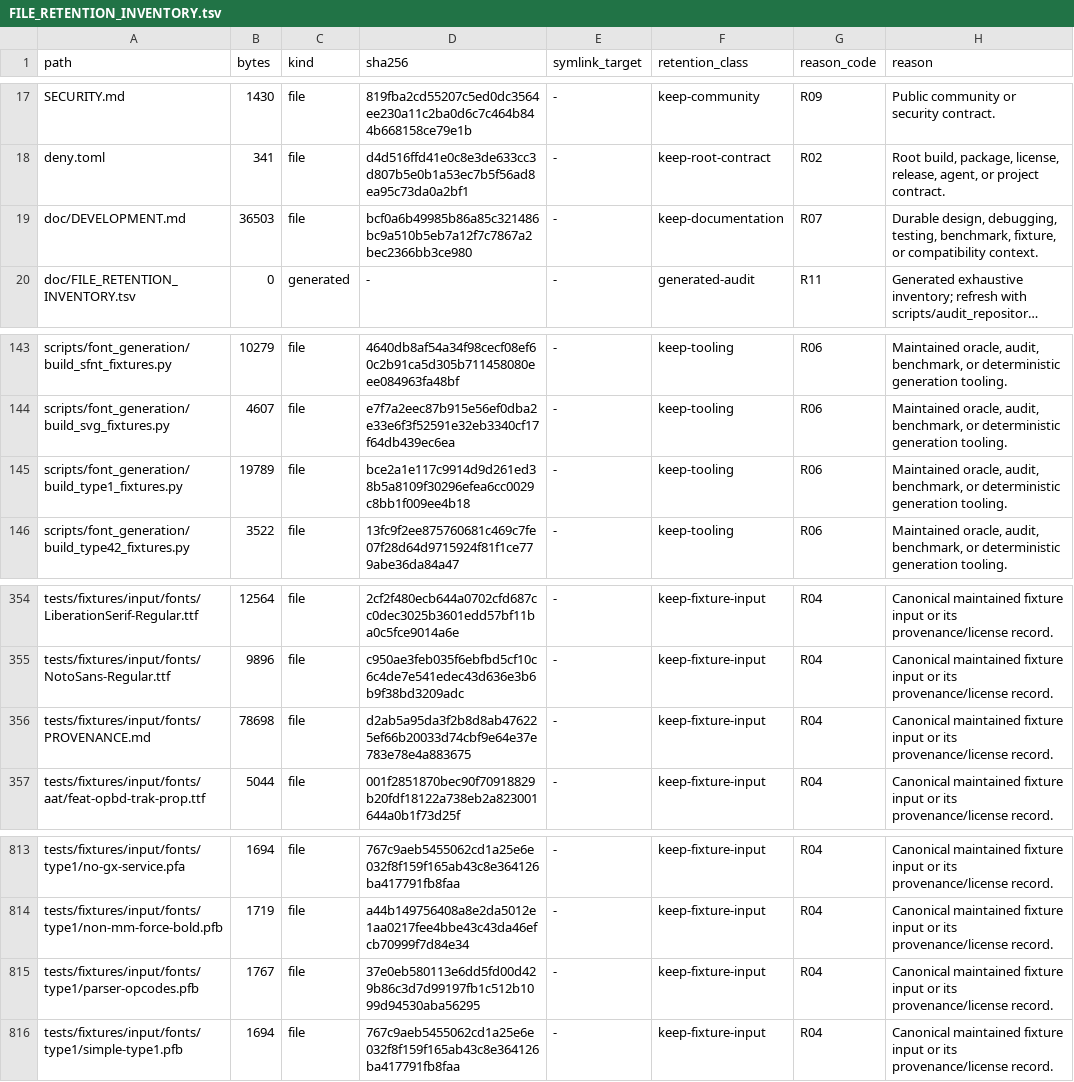
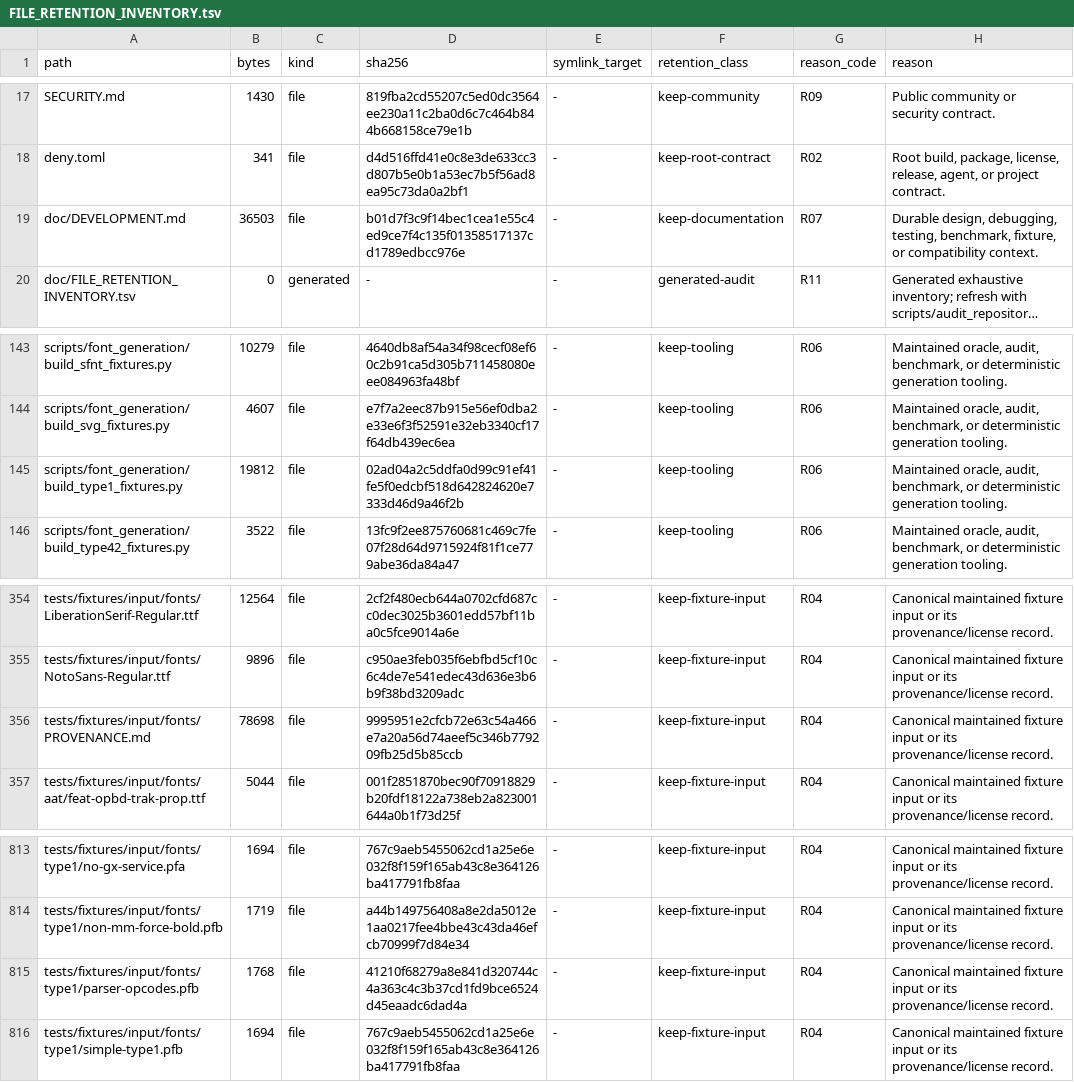
Before and after one commit to appunni-m/fontdone, a TSV file: doc/FILE_RETENTION_INVENTORY.tsv, drawn as a sheet; only a part is shown, gaps mark what is left out; long unchanged cells end in …; the diff names each change by its address in the sheet, - before the commit and + after, or states it on an @@ line.

```diff
--- a/doc/FILE_RETENTION_INVENTORY.tsv
+++ b/doc/FILE_RETENTION_INVENTORY.tsv
-D19 (sha256): bcf0a6b49985b86a85c321486bc9a510b5eb7a12f7c7867a2bec2366bb3ce980
+D19 (sha256): b01d7f3c9f14bec1cea1e55c4ed9ce7f4c135f01358517137cd1789edbcc976e
-B145 (bytes): 19789
+B145 (bytes): 19812
-D145 (sha256): bce2a1e117c9914d9d261ed38b5a8109f30296efea6cc0029c8bb1f009ee4b18
+D145 (sha256): 02ad04a2c5ddfa0d99c91ef41fe5f0edcbf518d642824620e7333d46d9a46f2b
-D356 (sha256): d2ab5a95da3f2b8d8ab476225ef66b20033d74cbf9e64e37e783e78e4a883675
+D356 (sha256): 9995951e2cfcb72e63c54a466e7a20a56d74aeef5c346b779209fb25d5b85ccb
-B815 (bytes): 1767
+B815 (bytes): 1768
-D815 (sha256): 37e0eb580113e6dd5fd00d429b86c3d7d99197fb1c512b1099d94530aba56295
+D815 (sha256): 41210f68279a8e841d320744c4a363c4c3b37cd1fd9bce6524d45eaadc6dad4a
```
Also changed, not shown: 3 other files.
